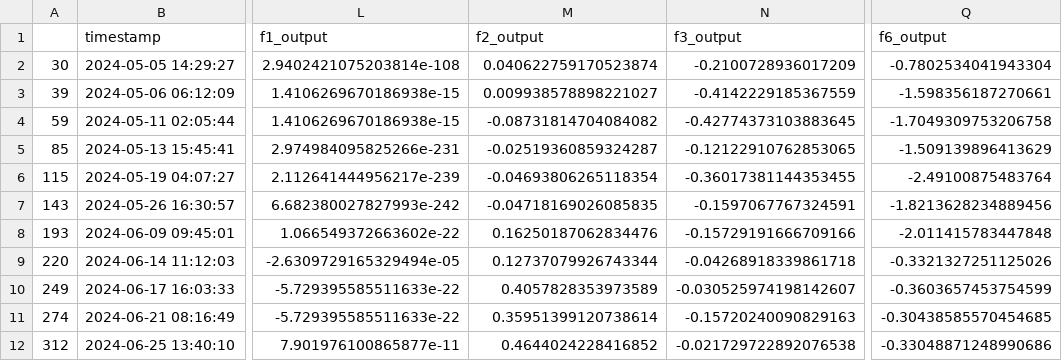
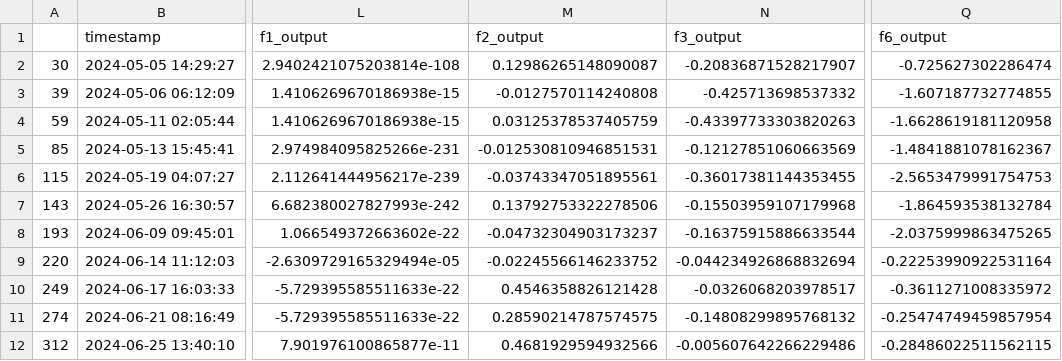
Before and after one commit to raghu-ml/imp-capstone, a CSV file: 588_data.csv, drawn as a sheet; only a part is shown, gaps mark what is left out; the diff covers the shown part only; the diff names each change by its address in the sheet, - before the commit and + after, or states it on an @@ line.

Commit message:
submission for 21-jul-2024

```diff
--- a/588_data.csv
+++ b/588_data.csv
-M2 (f2_output): 0.040622759170523874
+M2 (f2_output): 0.12986265148090087
-N2 (f3_output): -0.2100728936017209
+N2 (f3_output): -0.20836871528217907
-Q2 (f6_output): -0.7802534041943304
+Q2 (f6_output): -0.725627302286474
-M3 (f2_output): 0.009938578898221027
+M3 (f2_output): -0.0127570114240808
-N3 (f3_output): -0.4142229185367559
+N3 (f3_output): -0.425713698537332
-Q3 (f6_output): -1.598356187270661
+Q3 (f6_output): -1.607187732774855
-M4 (f2_output): -0.08731814704084082
+M4 (f2_output): 0.03125378537405759
-N4 (f3_output): -0.42774373103883645
+N4 (f3_output): -0.43397733303820263
-Q4 (f6_output): -1.7049309753206758
+Q4 (f6_output): -1.6628619181120958
-M5 (f2_output): -0.02519360859324287
+M5 (f2_output): -0.012530810946851531
-N5 (f3_output): -0.12122910762853065
+N5 (f3_output): -0.12127851060663569
-Q5 (f6_output): -1.509139896413629
+Q5 (f6_output): -1.4841881078162367
-M6 (f2_output): -0.04693806265118354
+M6 (f2_output): -0.03743347051895561
-Q6 (f6_output): -2.49100875483764
+Q6 (f6_output): -2.5653479991754753
-M7 (f2_output): -0.04718169026085835
+M7 (f2_output): 0.13792753322278506
-N7 (f3_output): -0.1597067767324591
+N7 (f3_output): -0.15503959107179968
-Q7 (f6_output): -1.8213628234889456
+Q7 (f6_output): -1.864593538132784
-M8 (f2_output): 0.16250187062834476
+M8 (f2_output): -0.04732304903173237
-N8 (f3_output): -0.15729191666709166
+N8 (f3_output): -0.16375915886633544
-Q8 (f6_output): -2.011415783447848
+Q8 (f6_output): -2.0375999863475265
-M9 (f2_output): 0.12737079926743344
+M9 (f2_output): -0.02245566146233752
-N9 (f3_output): -0.04268918339861718
+N9 (f3_output): -0.044234926868832694
-Q9 (f6_output): -0.3321327251125026
+Q9 (f6_output): -0.22253990922531164
-M10 (f2_output): 0.4057828353973589
+M10 (f2_output): 0.4546358826121428
-N10 (f3_output): -0.030525974198142607
+N10 (f3_output): -0.0326068203978517
-Q10 (f6_output): -0.3603657453754599
+Q10 (f6_output): -0.3611271008335972
-M11 (f2_output): 0.35951399120738614
+M11 (f2_output): 0.28590214787574575
-N11 (f3_output): -0.15720240090829163
+N11 (f3_output): -0.14808299895768132
-Q11 (f6_output): -0.30438585570454685
+Q11 (f6_output): -0.25474749459857954
-M12 (f2_output): 0.4644024228416852
+M12 (f2_output): 0.4681929594932566
-N12 (f3_output): -0.021729722892076538
+N12 (f3_output): -0.005607642266229486
-Q12 (f6_output): -0.33048871248990686
+Q12 (f6_output): -0.28486022511562115
```
Also changed, not shown: 1 added row and 12 edited cells elsewhere in this file.
